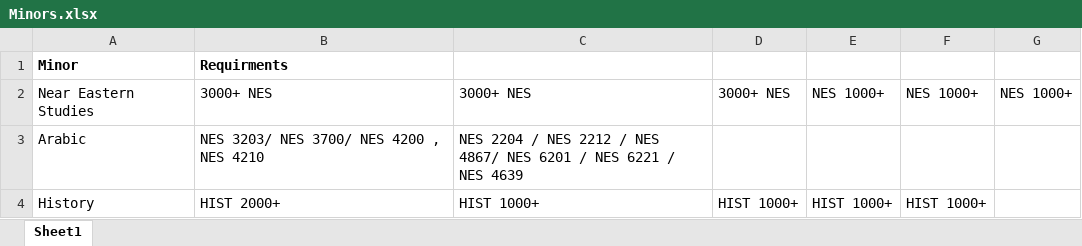
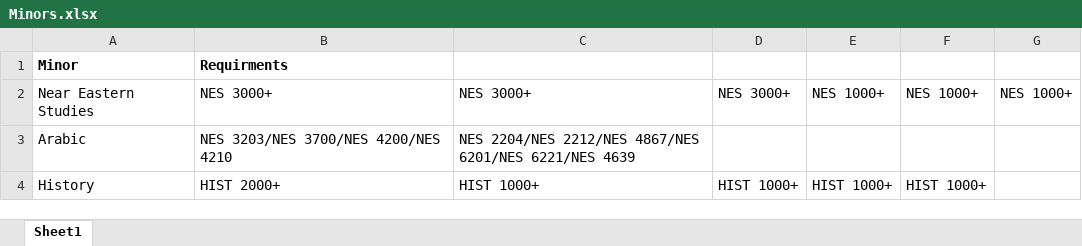
Before and after one commit to hamedrabah/cornellMinors, an Excel workbook: Minors.xlsx, sheet Sheet1, drawn as a sheet; values as stored, in another font and other column widths than the file's, no borders; the diff names each change by its address in the sheet, - before the commit and + after, or states it on an @@ line.

Commit message:
Consistent Formatting

```diff
--- a/Minors.xlsx (sheet Sheet1)
+++ b/Minors.xlsx (sheet Sheet1)
-B2: 3000+ NES
+B2: NES 3000+
-C2: 3000+ NES
+C2: NES 3000+
-D2: 3000+ NES
+D2: NES 3000+
-B3: NES 3203/ NES 3700/ NES 4200 , NES 4210
+B3: NES 3203/NES 3700/NES 4200/NES 4210
-C3: NES 2204 / NES 2212 / NES 4867/ NES 6201 / NES 6221 / NES 4639
+C3: NES 2204/NES 2212/NES 4867/NES 6201/NES 6221/NES 4639
```
